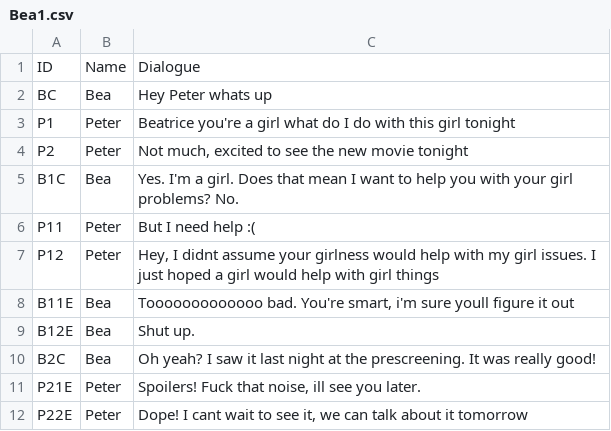
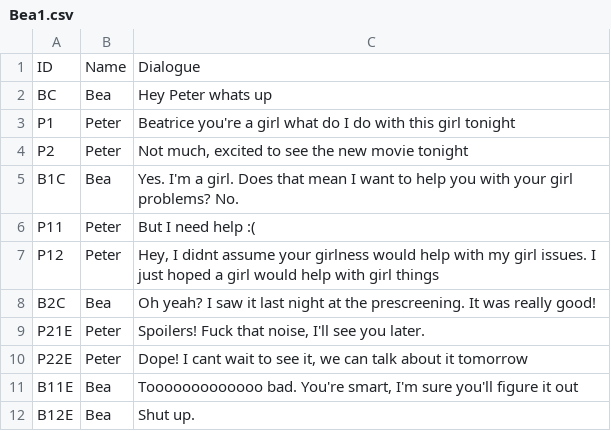
Before and after one commit to NotMiggels/EGD-Project1, a CSV file: EGD-Project1/Assets/Resources/Bea1.csv, drawn as a sheet.

```diff
--- a/EGD-Project1/Assets/Resources/Bea1.csv
+++ b/EGD-Project1/Assets/Resources/Bea1.csv
@@ -7,6 +7,6 @@ P11,Peter,But I need help :(
 P12,Peter,"Hey, I didnt assume your girlness would help with my girl issues. I just hoped a girl would help with girl things"
-B11E,Bea,"Tooooooooooooo bad. You're smart, i'm sure youll figure it out"
+B2C,Bea,Oh yeah? I saw it last night at the prescreening. It was really good!
+P21E,Peter,"Spoilers! Fuck that noise, I'll see you later."
+P22E,Peter,"Dope! I cant wait to see it, we can talk about it tomorrow"
+B11E,Bea,"Tooooooooooooo bad. You're smart, I'm sure you'll figure it out"
 B12E,Bea,Shut up.
-B2C,Bea,Oh yeah? I saw it last night at the prescreening. It was really good!
-P21E,Peter,"Spoilers! Fuck that noise, ill see you later."
-P22E,Peter,"Dope! I cant wait to see it, we can talk about it tomorrow"
```
Also changed, not shown: EGD-Project1/Assets/Resources/Joe1.csv, 2 other files.
